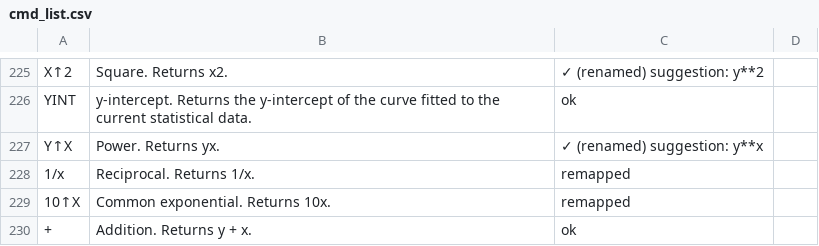
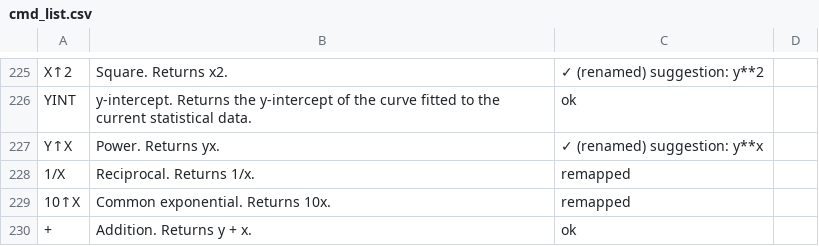
Before and after one commit to abulka/pyrpn, a CSV file: cmd_list.csv, drawn as a sheet; only a part is shown, gaps mark what is left out.

```diff
--- a/cmd_list.csv
+++ b/cmd_list.csv
@@ -227,3 +227,3 @@ YINT,y-intercept. Returns the y-intercept of the curve fitted to the current sta
 Y↑X,Power. Returns yx.,✓ (renamed) suggestion: y**x,
-1/x,Reciprocal. Returns 1/x.,remapped,
+1/X,Reciprocal. Returns 1/x.,remapped,
 10↑X,Common exponential. Returns 10x.,remapped,
```
Also changed, not shown: 3 other files.
